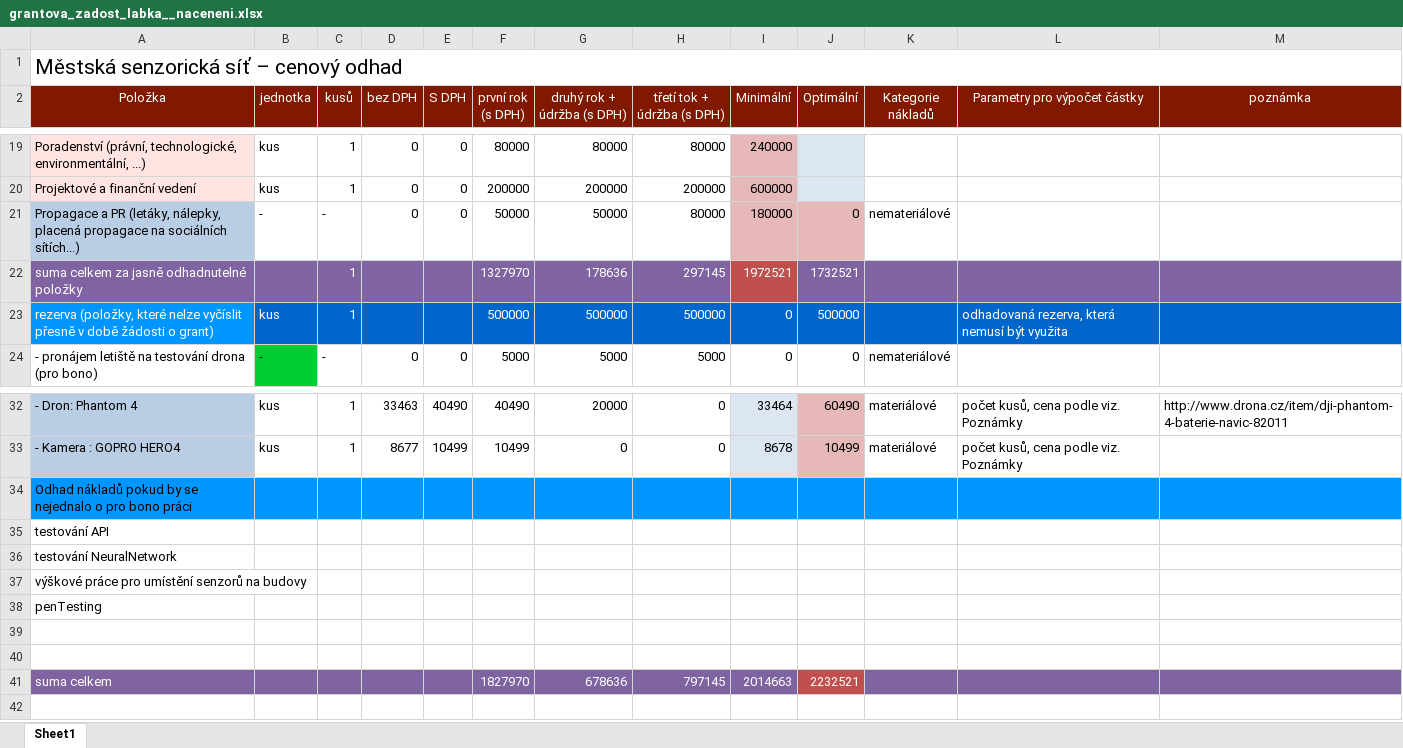
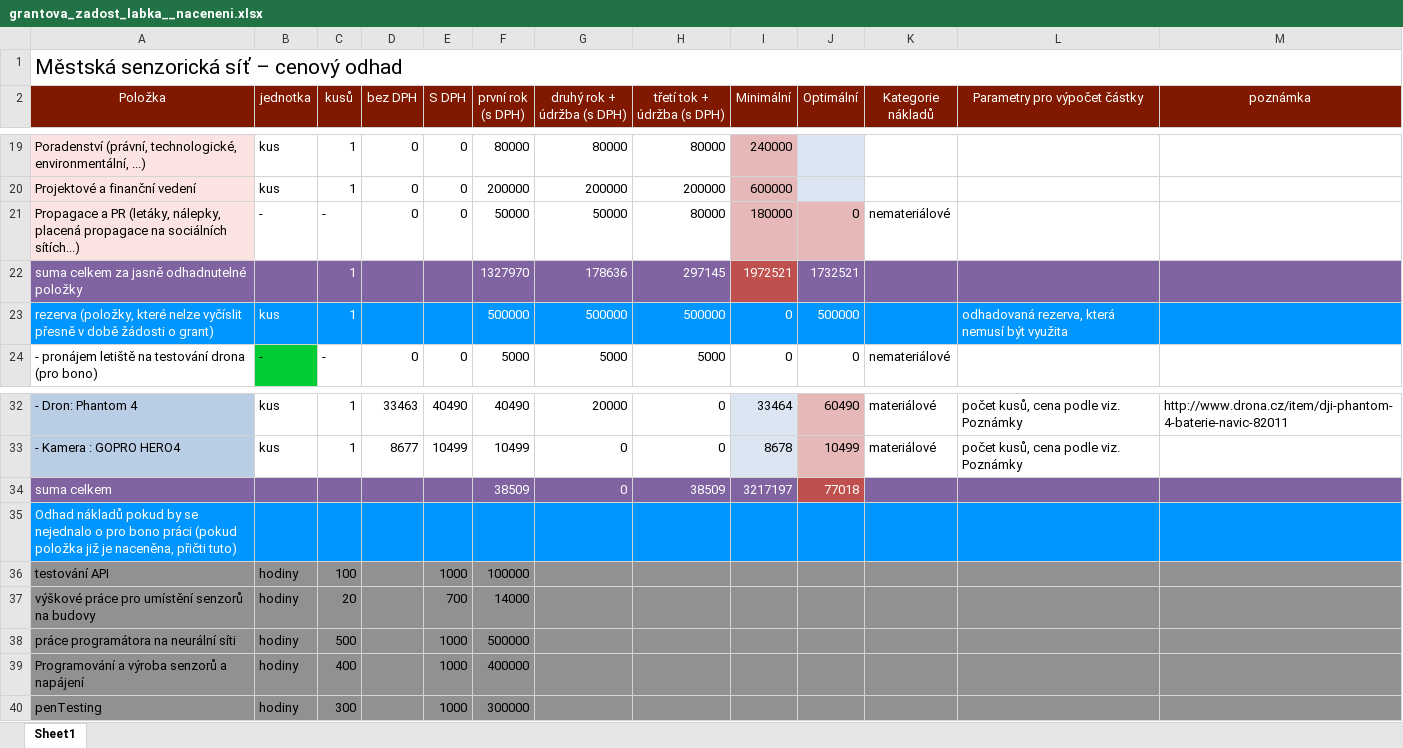
Before and after one commit to Labka-cz/SensorNet, an Excel workbook: grantova_zadost_labka__naceneni.xlsx, sheet Sheet1, drawn as a sheet; only a part is shown, gaps mark what is left out; values as stored, in another font and other column widths than the file's, no borders; removed rows and columns are numbered as before the commit, all else as after; the diff names each change by its address in the sheet, - before the commit and + after, or states it on an @@ line.

Commit message:
naceneni over, 3

```diff
--- a/grantova_zadost_labka__naceneni.xlsx (sheet Sheet1)
+++ b/grantova_zadost_labka__naceneni.xlsx (sheet Sheet1)
-A21 fill: #B9CDE5
+A21 fill: #FAE3E0
-B23:M23 fill: #0066CC
+B23:M23 fill: #0096FF
+row 34: suma celkem |  |  |  |  | 38509 | 0 | 38509 | 3217197 | 77018
-A35 (Položka): …bono práci
+A35 (Položka): …bono práci (pokud položka již je naceněna, přičti tuto)
-A35 text colour: black
+A35 text colour: #FFFFFF
-A36:M36 fill: none
+A36:M36 fill: #919191
-B36 (jednotka): (empty)
+B36 (jednotka): hodiny
-C36 (kusů): (empty)
+C36 (kusů): 100
-E36 (S DPH): (empty)
+E36 (S DPH): 1000
-F36 (první rok (s DPH)): (empty)
+F36 (první rok (s DPH)): 100000
-row 36: testování NeuralNetwork
-A37:M37 fill: none
+A37:M37 fill: #919191
-B37 (jednotka): (empty)
+B37 (jednotka): hodiny
-C37 (kusů): (empty)
+C37 (kusů): 20
-E37 (S DPH): (empty)
+E37 (S DPH): 700
-F37 (první rok (s DPH)): (empty)
+F37 (první rok (s DPH)): 14000
+row 38: práce programátora na neurální síti | hodiny | 500 |  | 1000 | 500000
+row 39: Programování a výroba senzorů a napájení | hodiny | 400 |  | 1000 | 400000
-A40:M40 fill: none
+A40:M40 fill: #919191
-B40 (jednotka): (empty)
+B40 (jednotka): hodiny
-C40 (kusů): (empty)
+C40 (kusů): 300
-E40 (S DPH): (empty)
+E40 (S DPH): 1000
-F40 (první rok (s DPH)): (empty)
+F40 (první rok (s DPH)): 300000
-row 39: (empty)
-row 40: (empty)
-row 41: suma celkem |  |  |  |  | 1827970 | 678636 | 797145 | 2014663 | 2232521
```
